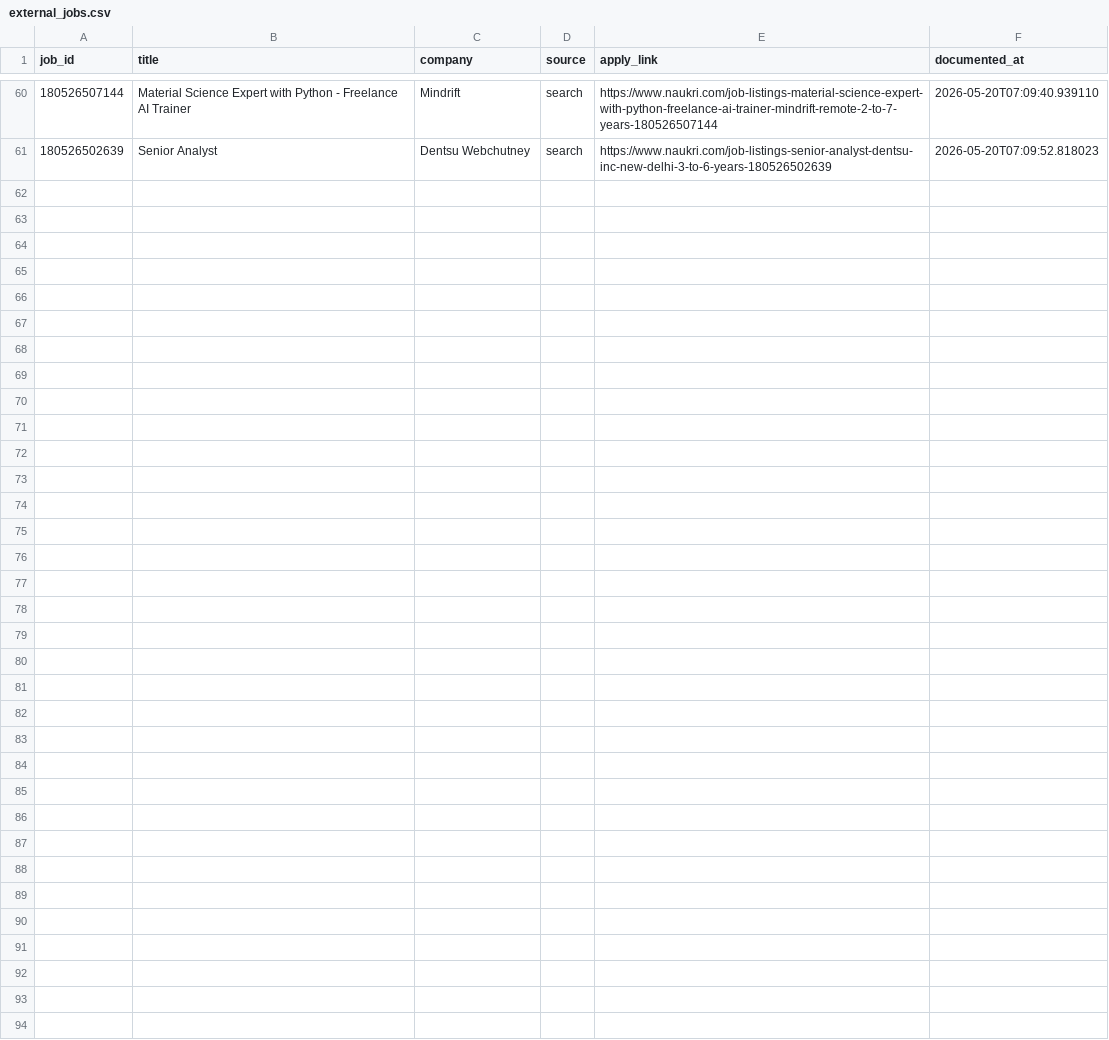
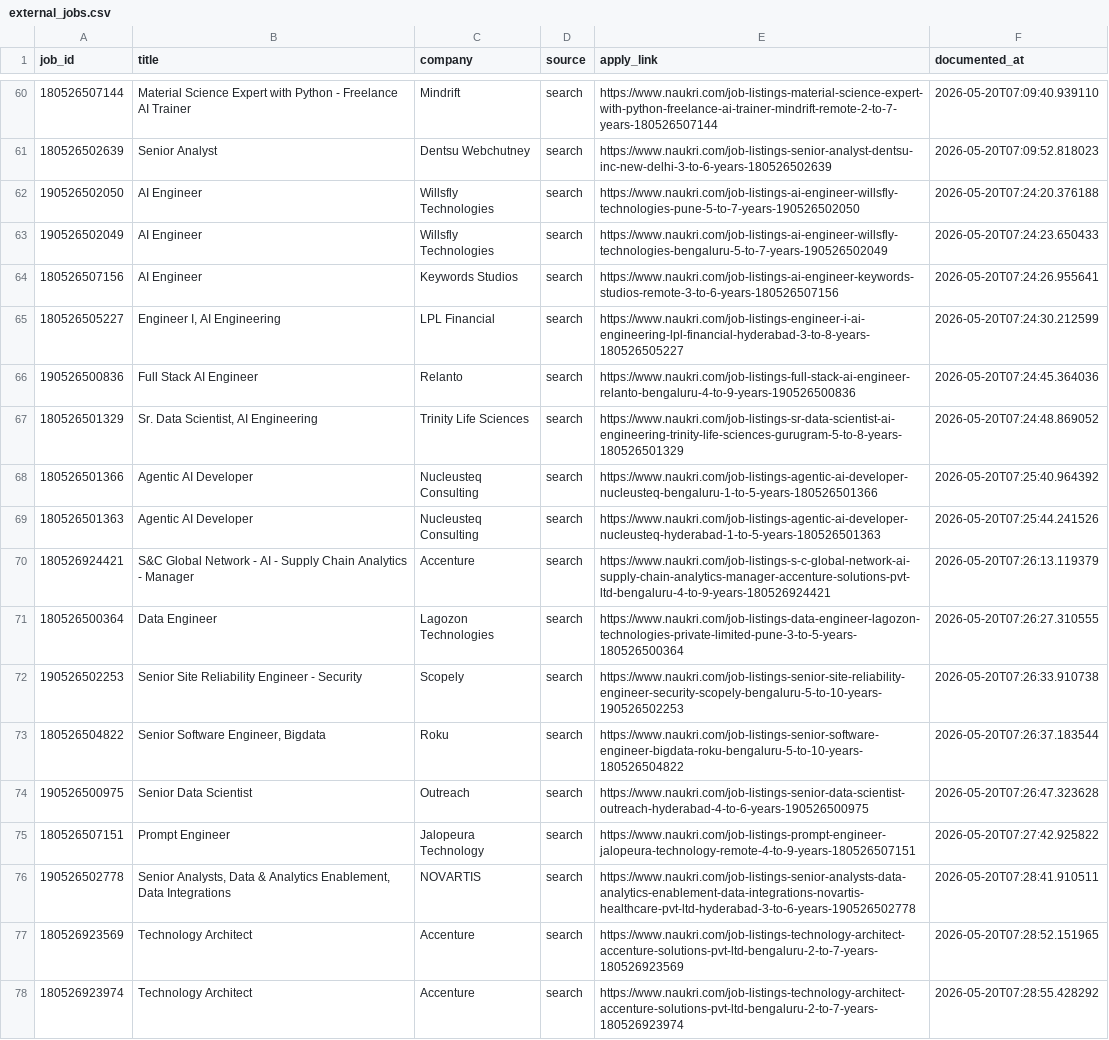
Before and after one commit to swarnava-dutta/NopeRi, a CSV file: external_jobs.csv, drawn as a sheet; only a part is shown, gaps mark what is left out.

Commit message:
Update job application process and external job listings
- Modified expiration dates for cookies in cookies.json.
- Added multiple new job listings in external_jobs.csv.
- Enhanced EasyApplyAgent to handle questionnaire answers and raise errors on failure.
- Updated job_store.py to include questionnaire answers in applied job records and ensure CSV fieldnames.
- Improved job_client.py to format and return questionnaire answers with job application responses.
- Changed RUN_RECOMMENDED_PHASE to False in agent_config.py to skip recommended jobs phase.

```diff
--- a/external_jobs.csv
+++ b/external_jobs.csv
@@ -61 +61,18 @@ job_id,title,company,source,apply_link,documented_at
 180526502639,Senior Analyst,Dentsu Webchutney,search,https://www.naukri.com/job-listings-senior-analyst-dentsu-inc-new-delhi-3-to-6-years-180526502639,2026-05-20T07:09:52.818023
+190526502050,AI Engineer,Willsfly Technologies,search,https://www.naukri.com/job-listings-ai-engineer-willsfly-technologies-pune-5-to-7-years-190526502050,2026-05-20T07:24:20.376188
+190526502049,AI Engineer,Willsfly Technologies,search,https://www.naukri.com/job-listings-ai-engineer-willsfly-technologies-bengaluru-5-to-7-years-190526502049,2026-05-20T07:24:23.650433
+180526507156,AI Engineer,Keywords Studios,search,https://www.naukri.com/job-listings-ai-engineer-keywords-studios-remote-3-to-6-years-180526507156,2026-05-20T07:24:26.955641
+180526505227,"Engineer I, AI Engineering",LPL Financial,search,https://www.naukri.com/job-listings-engineer-i-ai-engineering-lpl-financial-hyderabad-3-to-8-years-180526505227,2026-05-20T07:24:30.212599
+190526500836,Full Stack AI Engineer,Relanto,search,https://www.naukri.com/job-listings-full-stack-ai-engineer-relanto-bengaluru-4-to-9-years-190526500836,2026-05-20T07:24:45.364036
+180526501329,"Sr. Data Scientist, AI Engineering",Trinity Life Sciences,search,https://www.naukri.com/job-listings-sr-data-scientist-ai-engineering-trinity-life-sciences-gurugram-5-to-8-years-180526501329,2026-05-20T07:24:48.869052
+180526501366,Agentic AI Developer,Nucleusteq Consulting,search,https://www.naukri.com/job-listings-agentic-ai-developer-nucleusteq-bengaluru-1-to-5-years-180526501366,2026-05-20T07:25:40.964392
+180526501363,Agentic AI Developer,Nucleusteq Consulting,search,https://www.naukri.com/job-listings-agentic-ai-developer-nucleusteq-hyderabad-1-to-5-years-180526501363,2026-05-20T07:25:44.241526
+180526924421,S&C Global Network - AI - Supply Chain Analytics - Manager,Accenture,search,https://www.naukri.com/job-listings-s-c-global-network-ai-supply-chain-analytics-manager-accenture-solutions-pvt-ltd-bengaluru-4-to-9-years-180526924421,2026-05-20T07:26:13.119379
+180526500364,Data Engineer,Lagozon Technologies,search,https://www.naukri.com/job-listings-data-engineer-lagozon-technologies-private-limited-pune-3-to-5-years-180526500364,2026-05-20T07:26:27.310555
+190526502253,Senior Site Reliability Engineer - Security,Scopely,search,https://www.naukri.com/job-listings-senior-site-reliability-engineer-security-scopely-bengaluru-5-to-10-years-190526502253,2026-05-20T07:26:33.910738
+180526504822,"Senior Software Engineer, Bigdata",Roku,search,https://www.naukri.com/job-listings-senior-software-engineer-bigdata-roku-bengaluru-5-to-10-years-180526504822,2026-05-20T07:26:37.183544
+190526500975,Senior Data Scientist,Outreach,search,https://www.naukri.com/job-listings-senior-data-scientist-outreach-hyderabad-4-to-6-years-190526500975,2026-05-20T07:26:47.323628
+180526507151,Prompt Engineer,Jalopeura Technology,search,https://www.naukri.com/job-listings-prompt-engineer-jalopeura-technology-remote-4-to-9-years-180526507151,2026-05-20T07:27:42.925822
+190526502778,"Senior Analysts, Data & Analytics Enablement, Data Integrations",NOVARTIS,search,https://www.naukri.com/job-listings-senior-analysts-data-analytics-enablement-data-integrations-novartis-healthcare-pvt-ltd-hyderabad-3-to-6-years-190526502778,2026-05-20T07:28:41.910511
+180526923569,Technology Architect,Accenture,search,https://www.naukri.com/job-listings-technology-architect-accenture-solutions-pvt-ltd-bengaluru-2-to-7-years-180526923569,2026-05-20T07:28:52.151965
+180526923974,Technology Architect,Accenture,search,https://www.naukri.com/job-listings-technology-architect-accenture-solutions-pvt-ltd-bengaluru-2-to-7-years-180526923974,2026-05-20T07:28:55.428292
```
Also changed, not shown: 7 other files.
